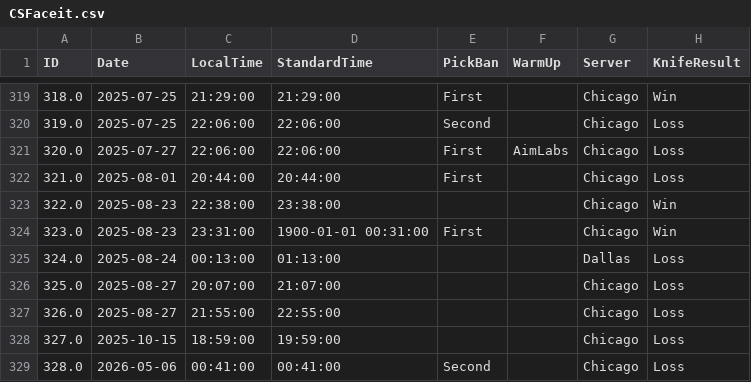
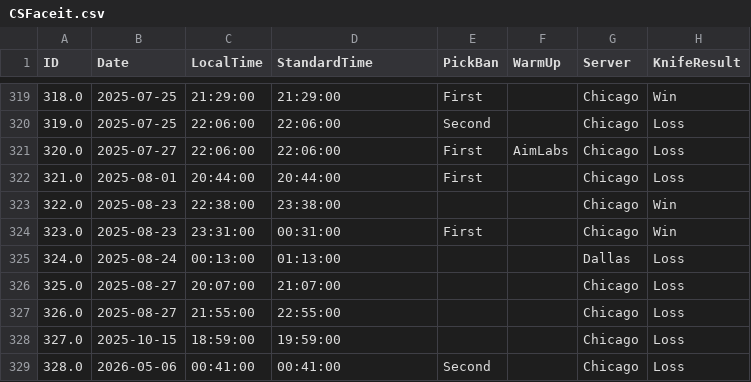
Before and after one commit to HardWare68/HardWareWebsite, a CSV file: datasets/csv/CSFaceit.csv, drawn as a sheet; only a part is shown, gaps mark what is left out; the diff names each change by its address in the sheet, - before the commit and + after, or states it on an @@ line.

Commit message:
time that was saved as a date

```diff
--- a/datasets/csv/CSFaceit.csv
+++ b/datasets/csv/CSFaceit.csv
-D324 (StandardTime): 1900-01-01 00:31:00
+D324 (StandardTime): 00:31:00
```
